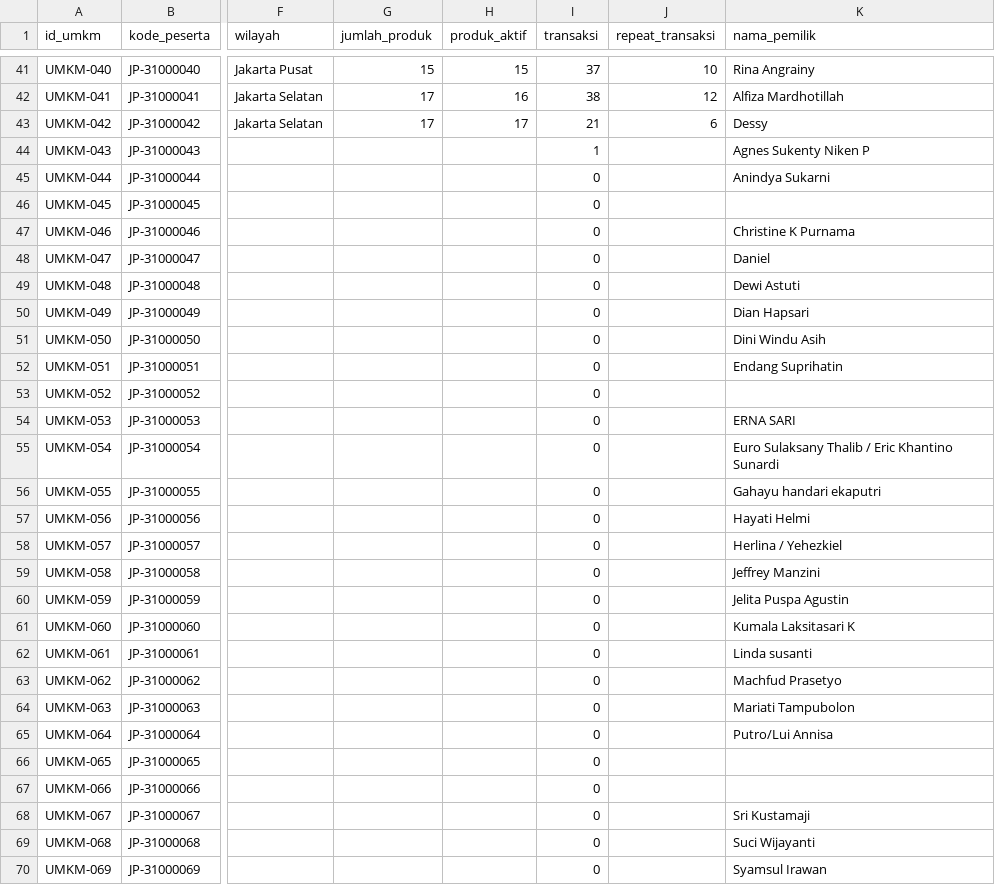
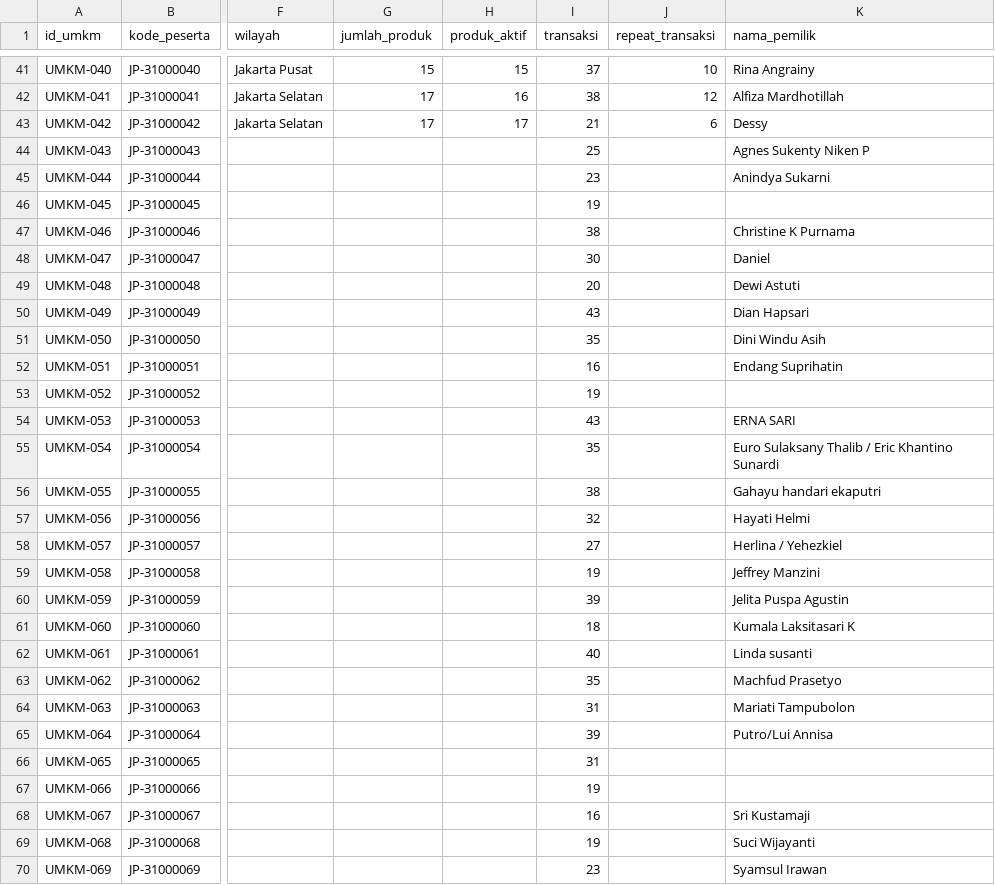
Before and after one commit to chulit/jak-365, a CSV file: sheets-template/UMKM.csv, drawn as a sheet; only a part is shown, gaps mark what is left out; the diff covers the shown part only; the diff names each change by its address in the sheet, - before the commit and + after, or states it on an @@ line.

Commit message:
feat(transaksi): transaksi contoh untuk 28 peserta Ekspor (total Rp 222 jt)
Ke-28 UMKM Ekspor kini punya transaksi Jul–Nov (1 mitra + 1-4 kanal
per UMKM, RNG seed 20261201-03, total contoh Rp 222.000.000 / 800 trx /
950 pesanan / 8.400 klik — skala per UMKM sama seperti TEI). Penugasan
42→70 baris. Total dashboard: Omzet 556.023.341, Transaksi 2.012,
Pesanan 2.375, Klik 21.047, Inquiry 3.592; UMKM Aktif 70; Skor Kinerja
88→97 (inquiry/transaksi/omzet 100, target 42 TEI tetap); delta KPI
+119%/+111%/+107%/+97% (lonjakan cakupan, bukan pertumbuhan).
Top 5: Innerst gantikan TEPA SELIRA. verify-formulas: 114 lolos, 0 gagal.

```diff
--- a/sheets-template/UMKM.csv
+++ b/sheets-template/UMKM.csv
-I44 (transaksi): 1
+I44 (transaksi): 25
-I45 (transaksi): 0
+I45 (transaksi): 23
-I46 (transaksi): 0
+I46 (transaksi): 19
-I47 (transaksi): 0
+I47 (transaksi): 38
-I48 (transaksi): 0
+I48 (transaksi): 30
-I49 (transaksi): 0
+I49 (transaksi): 20
-I50 (transaksi): 0
+I50 (transaksi): 43
-I51 (transaksi): 0
+I51 (transaksi): 35
-I52 (transaksi): 0
+I52 (transaksi): 16
-I53 (transaksi): 0
+I53 (transaksi): 19
-I54 (transaksi): 0
+I54 (transaksi): 43
-I55 (transaksi): 0
+I55 (transaksi): 35
-I56 (transaksi): 0
+I56 (transaksi): 38
-I57 (transaksi): 0
+I57 (transaksi): 32
-I58 (transaksi): 0
+I58 (transaksi): 27
-I59 (transaksi): 0
+I59 (transaksi): 19
-I60 (transaksi): 0
+I60 (transaksi): 39
-I61 (transaksi): 0
+I61 (transaksi): 18
-I62 (transaksi): 0
+I62 (transaksi): 40
-I63 (transaksi): 0
+I63 (transaksi): 35
-I64 (transaksi): 0
+I64 (transaksi): 31
-I65 (transaksi): 0
+I65 (transaksi): 39
-I66 (transaksi): 0
+I66 (transaksi): 31
-I67 (transaksi): 0
+I67 (transaksi): 19
-I68 (transaksi): 0
+I68 (transaksi): 16
-I69 (transaksi): 0
+I69 (transaksi): 19
-I70 (transaksi): 0
+I70 (transaksi): 23
```
Also changed, not shown: 1 edited cell elsewhere in this file, sheets-template/Klik_Link.csv, sheets-template/Penugasan.csv, 7 other files.
